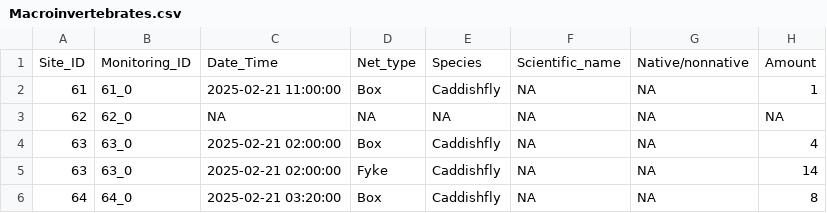
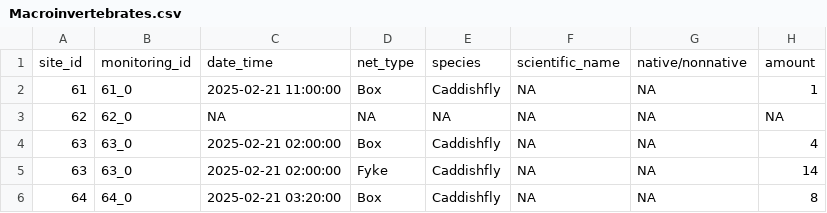
Before and after one commit to OlivierRaven/Koura_shoreline_habitats, a CSV file: data/derived/Macroinvertebrates.csv, drawn as a sheet; only a part is shown; removed rows and columns are numbered as before the commit, all else as after; the diff names each change by its address in the sheet, - before the commit and + after, or states it on an @@ line.

```diff
--- a/data/derived/Macroinvertebrates.csv
+++ b/data/derived/Macroinvertebrates.csv
-row 1: Site_ID | Monitoring_ID | Date_Time | Net_type | Species | Scientific_name | Native/nonnative | Amount
+row 1: site_id | monitoring_id | date_time | net_type | species | scientific_name | native/nonnative | amount
```
Also changed, not shown: data/derived/Fish_data.csv, data/derived/Monitoring_data.csv, 8 other files.
